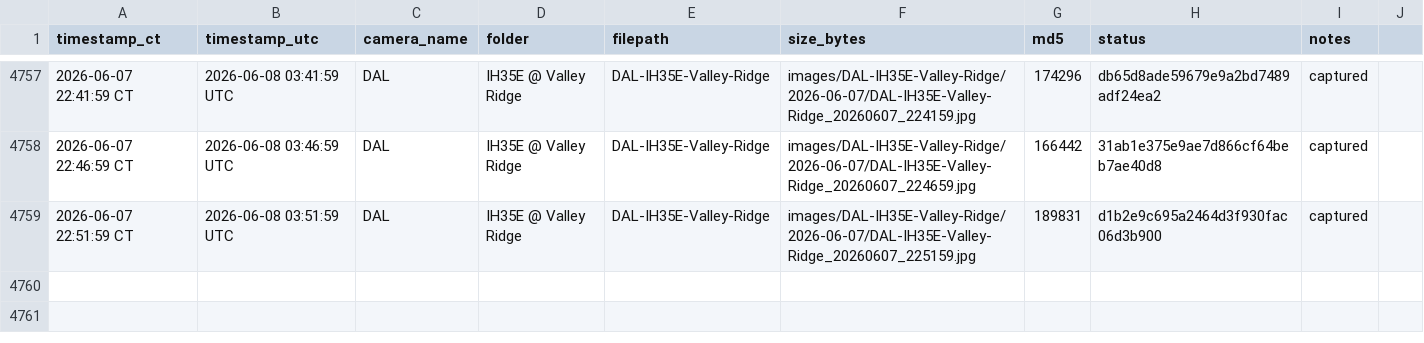
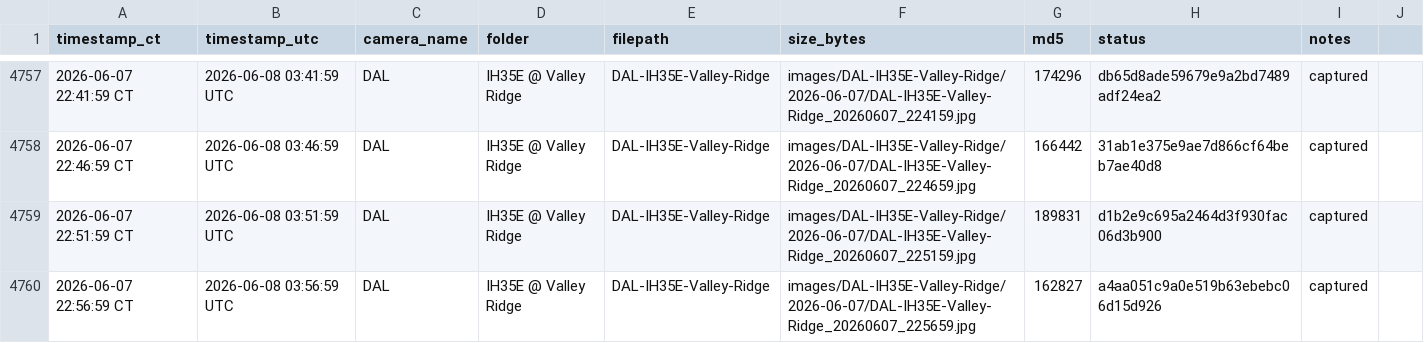
Before and after one commit to aifornsb/txdot-cameras, a CSV file: summary.csv, drawn as a sheet; only a part is shown, gaps mark what is left out; the diff names each change by its address in the sheet, - before the commit and + after, or states it on an @@ line.

Commit message:
IH35E Valley Ridge — 2026-06-08 03:56 UTC

```diff
--- a/summary.csv
+++ b/summary.csv
+row 4760: 2026-06-07 22:56:59 CT | 2026-06-08 03:56:59 UTC | DAL | IH35E @ Valley Ridge | DAL-IH35E-Valley-Ridge | images/DAL-IH35E-Valley-Ridge/2026-06-07/DAL-IH35E-Valley-Ridge_20260607_225659.jpg | 162827 | a4aa051c9a0e519b63ebebc06d15d926 | captured
```
Also changed, not shown: 1 other file.
